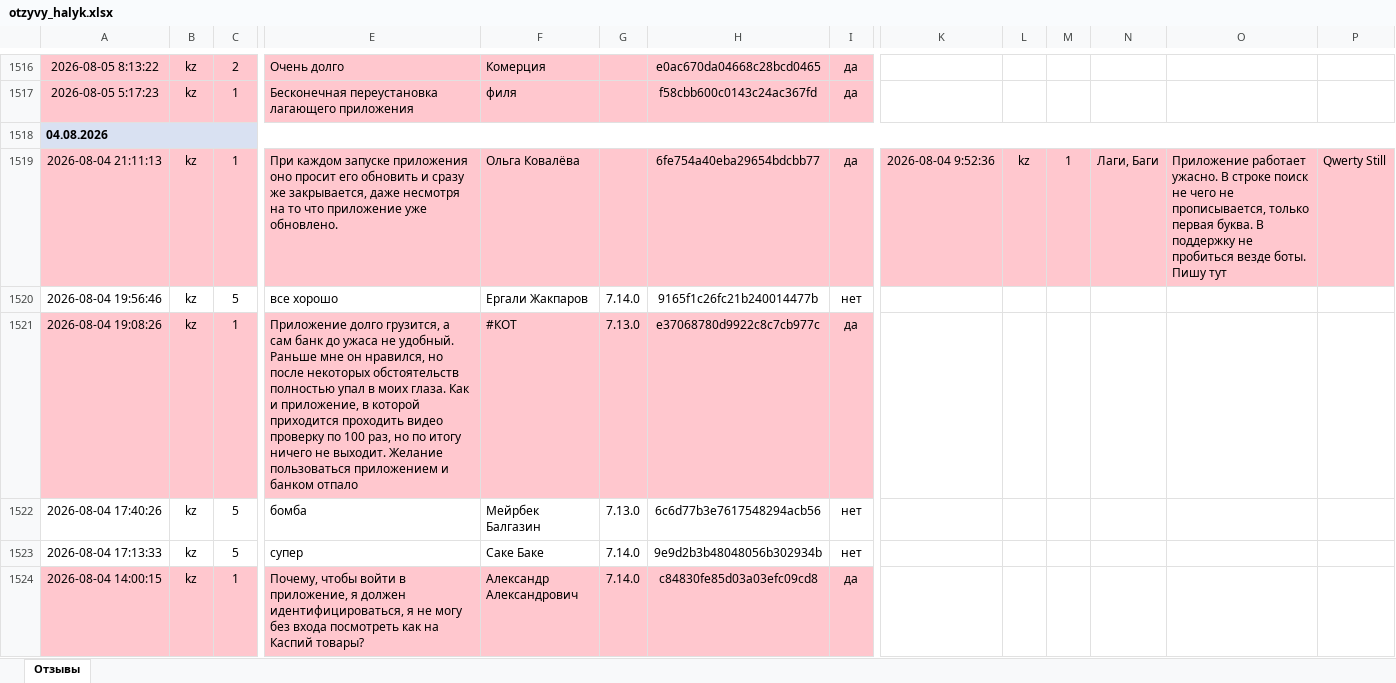
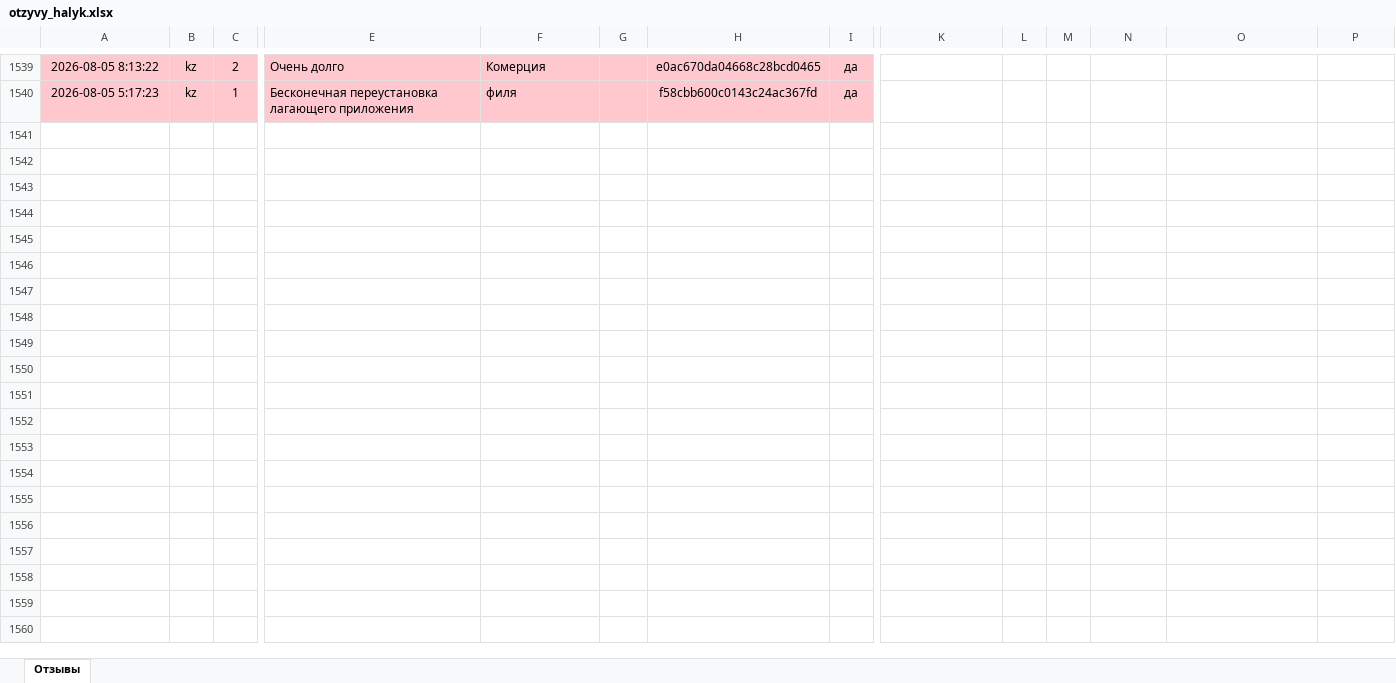
Before and after one commit to Laura-B84/my-project, an Excel workbook: otzyvy_halyk.xlsx, sheet Отзывы, drawn as a sheet; only a part is shown, gaps mark what is left out; values as stored, in another font and other column widths than the file's, no borders; removed rows and columns are numbered as before the commit, all else as after; rows hold the shown columns only; the diff covers the shown part only; the diff names each change by its address in the sheet, - before the commit and + after, or states it on an @@ line.

```diff
--- a/otzyvy_halyk.xlsx (sheet Отзывы)
+++ b/otzyvy_halyk.xlsx (sheet Отзывы)
-row 1518: 04.08.2026
-row 1519: 2026-08-04 21:11:13 | kz | 1 | При каждом запуске приложения оно просит его обновить и сразу же закрывается, даже несмотря на то что приложение уже обновлено. | Ольга Ковалёва |  | 6fe754a40eba29654bdcbb77 | да | 2026-08-04 9:52:36 | kz | 1 | Лаги, Баги | Приложение работает ужасно. В строке поиск не чего не прописывается, только первая буква. В поддержку не пробиться везде боты. Пишу тут | Qwerty Still
-row 1520: 2026-08-04 19:56:46 | kz | 5 | все хорошо | Ергали Жакпаров | 7.14.0 | 9165f1c26fc21b240014477b | нет
-row 1521: 2026-08-04 19:08:26 | kz | 1 | Приложение долго грузится, а сам банк до ужаса не удобный. Раньше мне он нравился, но после некоторых обстоятельств полностью упал в моих глаза. Как и приложение, в которой приходится проходить видео проверку по 100 раз, но по итогу ничего не выходит. Желание пользоваться приложением и банком отпало | #КОТ | 7.13.0 | e37068780d9922c8c7cb977c | да
-row 1522: 2026-08-04 17:40:26 | kz | 5 | бомба | Мейрбек Балгазин | 7.13.0 | 6c6d77b3e7617548294acb56 | нет
-row 1523: 2026-08-04 17:13:33 | kz | 5 | супер | Саке Баке | 7.14.0 | 9e9d2b3b48048056b302934b | нет
-row 1524: 2026-08-04 14:00:15 | kz | 1 | Почему, чтобы войти в приложение, я должен идентифицироваться, я не могу без входа посмотреть как на Каспий товары? | Александр Александрович | 7.14.0 | c84830fe85d03a03efc09cd8 | да
```
Also changed, not shown: 23 added rows, 7 removed rows and 7 edited cells elsewhere in this sheet, 1 other file.
